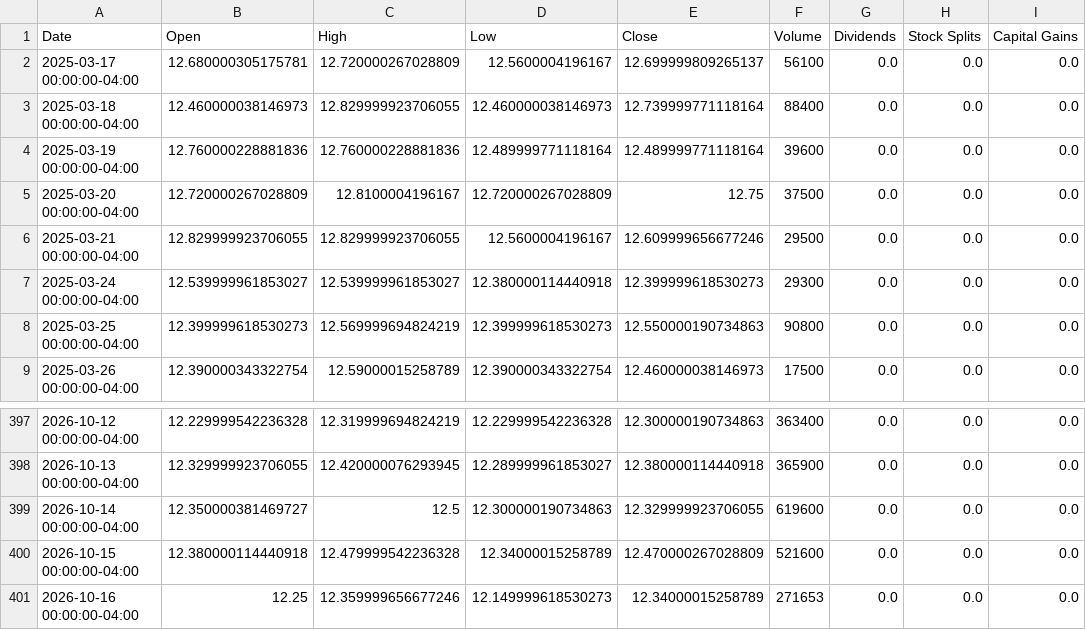
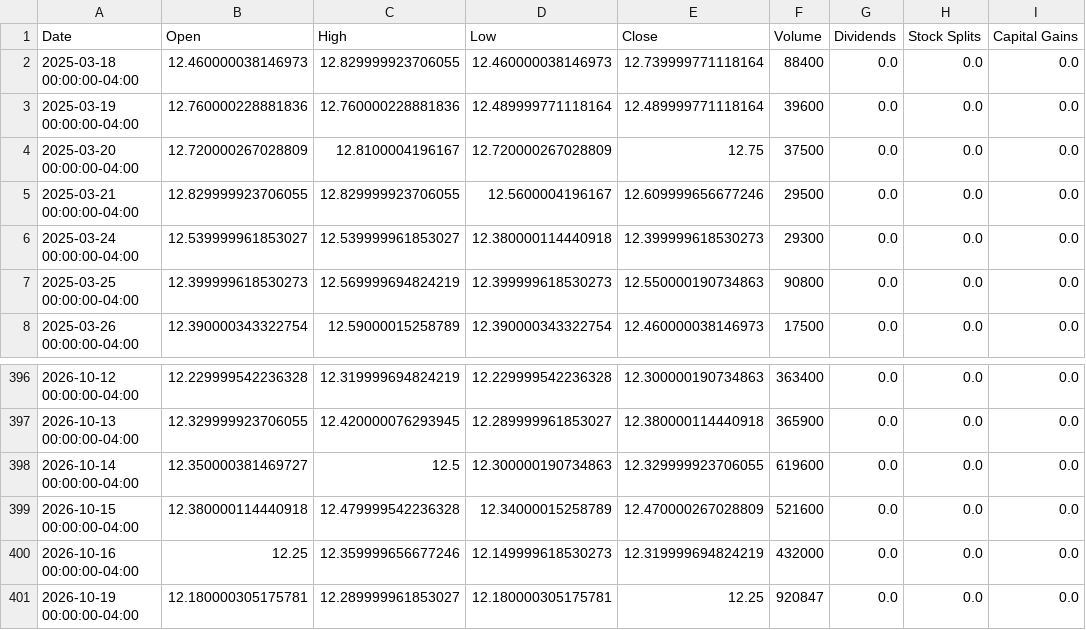
Before and after one commit to Quintinlf/finance_project, a CSV file: trade_logs/price_cache/CANE.csv, drawn as a sheet; only a part is shown, gaps mark what is left out.

```diff
--- a/trade_logs/price_cache/CANE.csv
+++ b/trade_logs/price_cache/CANE.csv
@@ -1,3 +1,2 @@
 Date,Open,High,Low,Close,Volume,Dividends,Stock Splits,Capital Gains
-2025-03-17 00:00:00-04:00,12.680000305175781,12.720000267028809,12.5600004196167,12.699999809265137,56100,0.0,0.0,0.0
 2025-03-18 00:00:00-04:00,12.460000038146973,12.829999923706055,12.460000038146973,12.739999771118164,88400,0.0,0.0,0.0
@@ -400,2 +399,3 @@ Date,Open,High,Low,Close,Volume,Dividends,Stock Splits,Capital Gains
 2026-10-15 00:00:00-04:00,12.380000114440918,12.479999542236328,12.34000015258789,12.470000267028809,521600,0.0,0.0,0.0
-2026-10-16 00:00:00-04:00,12.25,12.359999656677246,12.149999618530273,12.34000015258789,271653,0.0,0.0,0.0
+2026-10-16 00:00:00-04:00,12.25,12.359999656677246,12.149999618530273,12.319999694824219,432000,0.0,0.0,0.0
+2026-10-19 00:00:00-04:00,12.180000305175781,12.289999961853027,12.180000305175781,12.25,920847,0.0,0.0,0.0
```
Also changed, not shown: trade_logs/price_cache/CPER.csv, trade_logs/price_cache/PPLT.csv, 20 other files.
